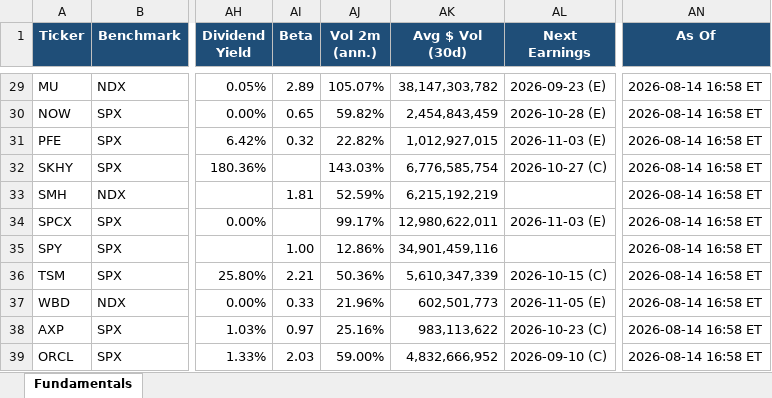
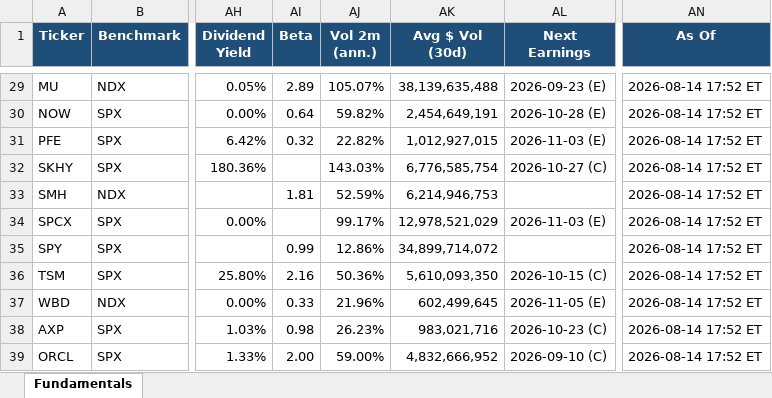
Before and after one commit to Sig02523/stock-list-fundamentals, an Excel workbook: report.xlsx, sheet Fundamentals, drawn as a sheet; only a part is shown, gaps mark what is left out; values as stored, in another font and other column widths than the file's, no borders; the diff covers the shown part only; the diff names each change by its address in the sheet, - before the commit and + after, or states it on an @@ line.

```diff
--- a/report.xlsx (sheet Fundamentals)
+++ b/report.xlsx (sheet Fundamentals)
-AK29 (Avg $ Vol (30d)): 38,147,303,782
+AK29 (Avg $ Vol (30d)): 38,139,635,488
-AN29:AN39 (As Of): 2026-08-14 16:58 ET
+AN29:AN39 (As Of): 2026-08-14 17:52 ET
-AI30 (Beta): 0.65
+AI30 (Beta): 0.64
-AK30 (Avg $ Vol (30d)): 2,454,843,459
+AK30 (Avg $ Vol (30d)): 2,454,649,191
-AK33 (Avg $ Vol (30d)): 6,215,192,219
+AK33 (Avg $ Vol (30d)): 6,214,946,753
-AK34 (Avg $ Vol (30d)): 12,980,622,011
+AK34 (Avg $ Vol (30d)): 12,978,521,029
-AI35 (Beta): 1.00
+AI35 (Beta): 0.99
-AK35 (Avg $ Vol (30d)): 34,901,459,116
+AK35 (Avg $ Vol (30d)): 34,899,714,072
-AI36 (Beta): 2.21
+AI36 (Beta): 2.16
-AK36 (Avg $ Vol (30d)): 5,610,347,339
+AK36 (Avg $ Vol (30d)): 5,610,093,350
-AK37 (Avg $ Vol (30d)): 602,501,773
+AK37 (Avg $ Vol (30d)): 602,499,645
-AI38 (Beta): 0.97
+AI38 (Beta): 0.98
-AJ38 (Vol 2m (ann.)): 25.16%
+AJ38 (Vol 2m (ann.)): 26.23%
-AK38 (Avg $ Vol (30d)): 983,113,622
+AK38 (Avg $ Vol (30d)): 983,021,716
-AI39 (Beta): 2.03
+AI39 (Beta): 2.00
```
Also changed, not shown: 58 edited cells elsewhere in this sheet, 1 other file.
